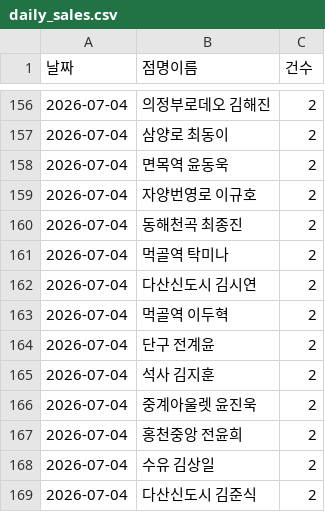
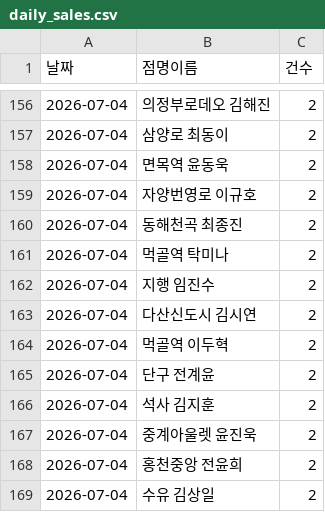
Before and after one commit to khbae0101/GD_opening_bot, a CSV file: data/daily_sales.csv, drawn as a sheet; only a part is shown, gaps mark what is left out; the shorter side is filled out with more unchanged rows; the diff names each change by its address in the sheet, - before the commit and + after, or states it on an @@ line.

Commit message:
Update daily sales data in daily_sales.csv
Replaced the existing daily sales data with updated entries.

```diff
--- a/data/daily_sales.csv
+++ b/data/daily_sales.csv
+row 162: 2026-07-04 | 지행 임진수 | 2
```
